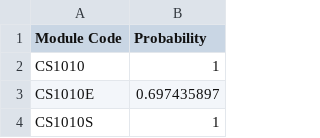
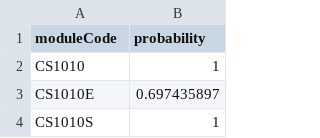
Before and after one commit to jittosan/blanner, a CSV file: src/js-script/tester.csv, drawn as a sheet; only a part is shown.

```diff
--- a/src/js-script/tester.csv
+++ b/src/js-script/tester.csv
@@ -1,2 +1,2 @@
-Module Code,Probability
+moduleCode,probability
 CS1010,1
```
Also changed, not shown: 6 other files.
